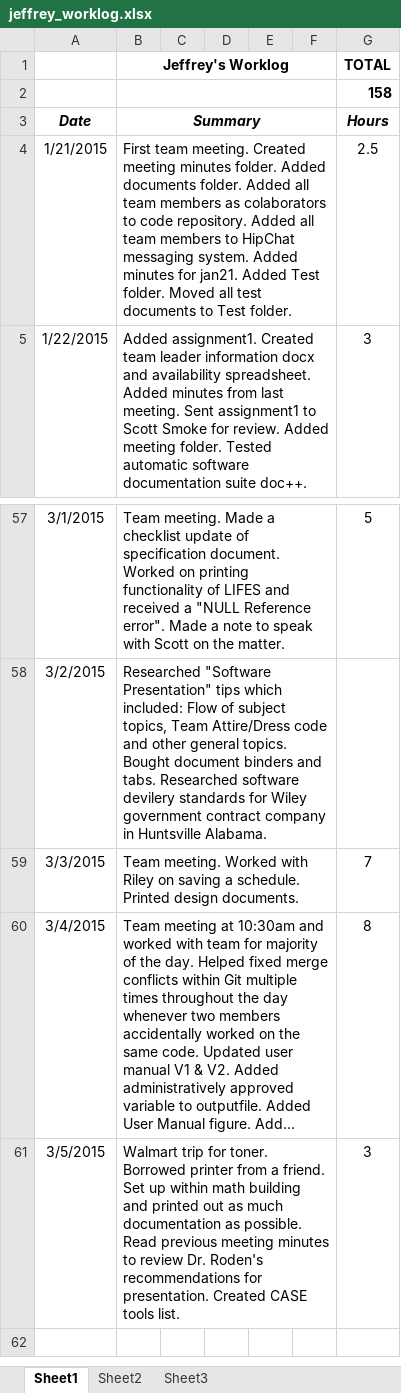
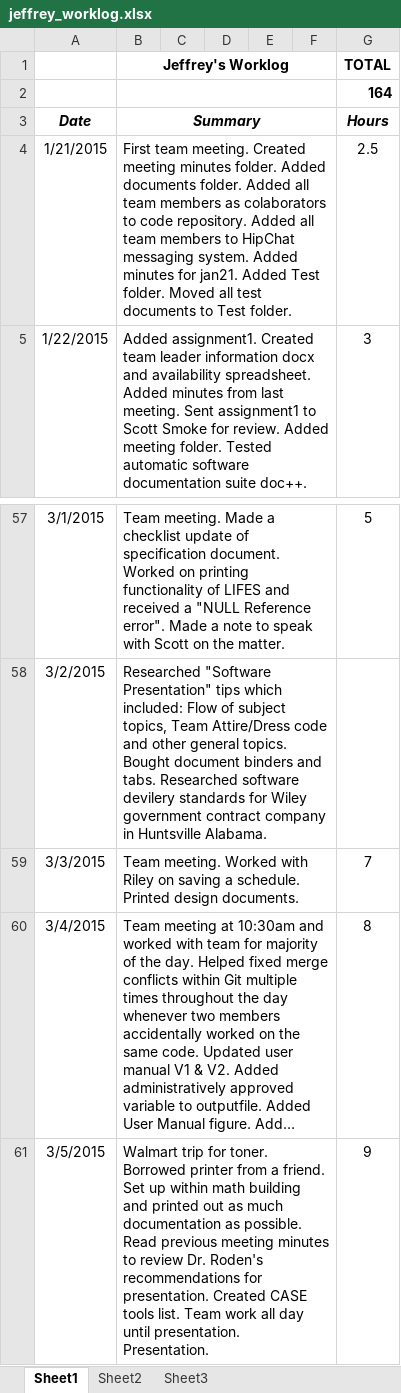
Before and after one commit to hrefjeff/tune_squad, an Excel workbook: Documents/WorkLogs/jeffrey_worklog.xlsx, sheet Sheet1, drawn as a sheet; only a part is shown, gaps mark what is left out; long unchanged cells end in …; values as stored, in another font and other column widths than the file's, no borders; the diff names each change by its address in the sheet, - before the commit and + after, or states it on an @@ line.

Commit message:
Updated worklog. Updated main GUI modified by comment.

```diff
--- a/Documents/WorkLogs/jeffrey_worklog.xlsx (sheet Sheet1)
+++ b/Documents/WorkLogs/jeffrey_worklog.xlsx (sheet Sheet1)
-G2 (TOTAL): 158
+G2 (TOTAL): 164
-B61 (Jeffrey's Worklog): …tools list.
+B61 (Jeffrey's Worklog): …tools list. Team work all day until presentation. Presentation.
-G61 (TOTAL): 3
+G61 (TOTAL): 9
```
Also changed, not shown: 1 other file.
